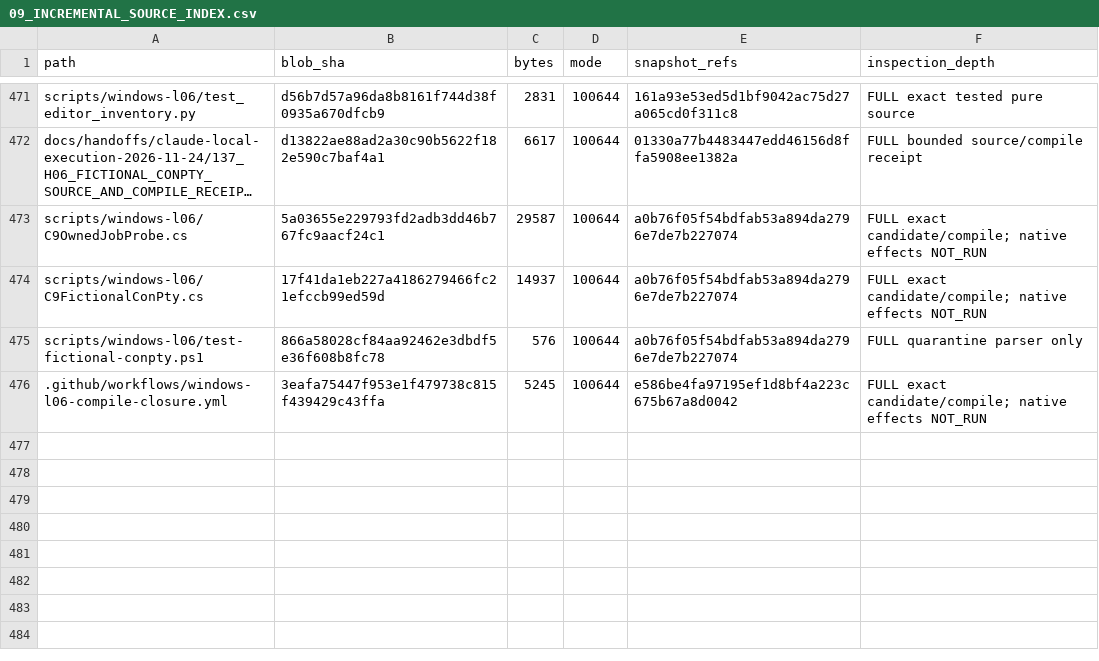
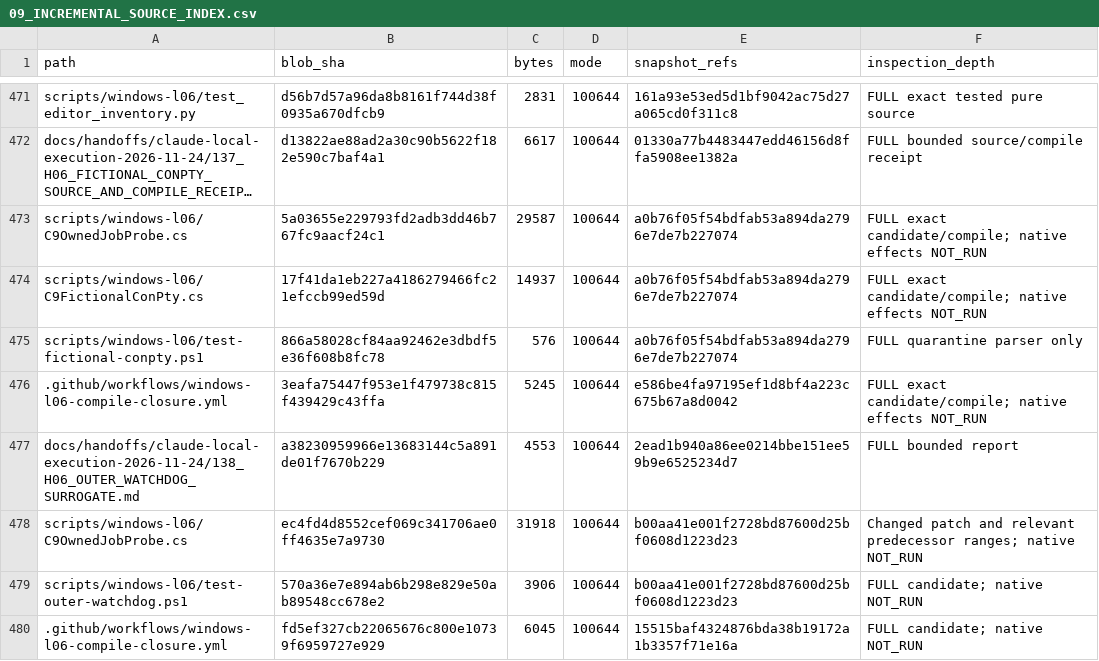
Before and after one commit to newonathe/OrgResource, a CSV file: docs/project-continuity/09_INCREMENTAL_SOURCE_INDEX.csv, drawn as a sheet; only a part is shown, gaps mark what is left out; long unchanged cells end in ….

Commit message:
docs: index Report138 and retain outer watchdog boundaries

```diff
--- a/docs/project-continuity/09_INCREMENTAL_SOURCE_INDEX.csv
+++ b/docs/project-continuity/09_INCREMENTAL_SOURCE_INDEX.csv
@@ -476 +476,5 @@
 ".github/workflows/windows-l06-compile-closure.yml","3eafa75447f953e1f479738c815f439429c43ffa","5245","100644","e586be4fa97195ef1d8bf4a223c675b67a8d0042","FULL exact candidate/compile; native effects NOT_RUN"
+"docs/handoffs/claude-local-execution-2026-11-24/138_H06_OUTER_WATCHDOG_SURROGATE.md","a38230959966e13683144c5a891de01f7670b229","4553","100644","2ead1b940a86ee0214bbe151ee59b9e6525234d7","FULL bounded report"
+"scripts/windows-l06/C9OwnedJobProbe.cs","ec4fd4d8552cef069c341706ae0ff4635e7a9730","31918","100644","b00aa41e001f2728bd87600d25bf0608d1223d23","Changed patch and relevant predecessor ranges; native NOT_RUN"
+"scripts/windows-l06/test-outer-watchdog.ps1","570a36e7e894ab6b298e829e50ab89548cc678e2","3906","100644","b00aa41e001f2728bd87600d25bf0608d1223d23","FULL candidate; native NOT_RUN"
+".github/workflows/windows-l06-compile-closure.yml","fd5ef327cb22065676c800e10739f6959727e929","6045","100644","15515baf4324876bda38b19172a1b3357f71e16a","FULL candidate; native NOT_RUN"
```
Also changed, not shown: 3 other files.
